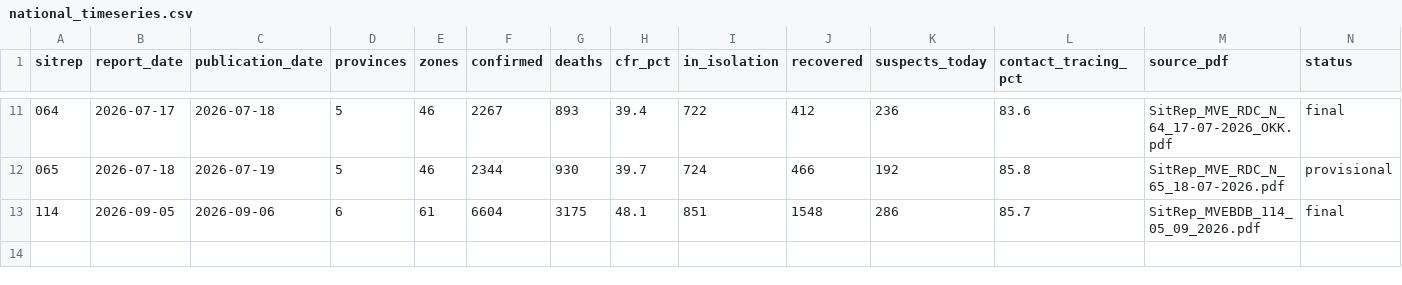
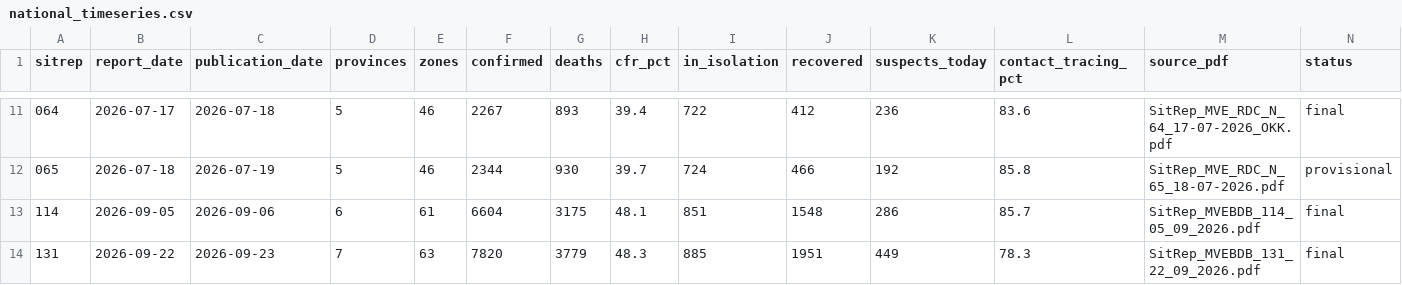
Before and after one commit to CodeForAfrica/drc-ebola-tracker, a CSV file: data/national_timeseries.csv, drawn as a sheet; only a part is shown, gaps mark what is left out; the diff names each change by its address in the sheet, - before the commit and + after, or states it on an @@ line.

```diff
--- a/data/national_timeseries.csv
+++ b/data/national_timeseries.csv
+row 14: 131 | 2026-09-22 | 2026-09-23 | 7 | 63 | 7820 | 3779 | 48.3 | 885 | 1951 | 449 | 78.3 | SitRep_MVEBDB_131_22_09_2026.pdf | final
```
Also changed, not shown: data/zones_timeseries_full.csv, 14 other files.
